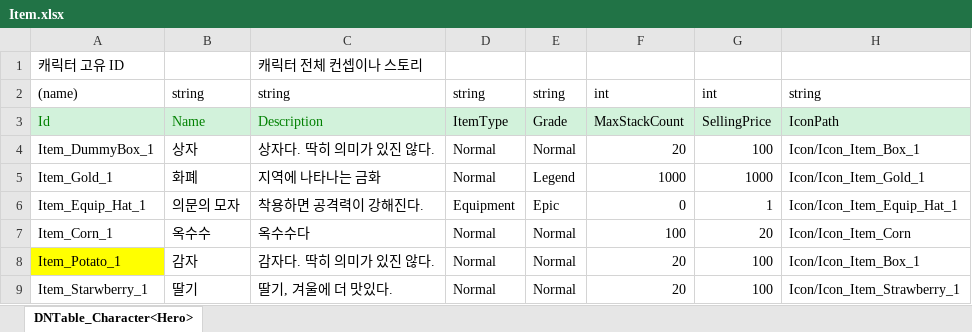
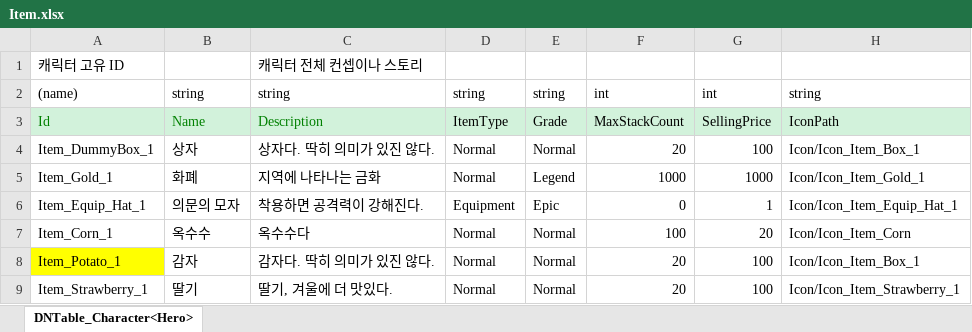
Before and after one commit to mumahub1219/2D_MainProject, an Excel workbook: JsonConverter/ExcelFiles/Item.xlsx, sheet DNTable_Character<Hero>, drawn as a sheet; values as stored, in another font and other column widths than the file's, no borders; the diff names each change by its address in the sheet, - before the commit and + after, or states it on an @@ line.

```diff
--- a/JsonConverter/ExcelFiles/Item.xlsx (sheet DNTable_Character<Hero>)
+++ b/JsonConverter/ExcelFiles/Item.xlsx (sheet DNTable_Character<Hero>)
-A9: Item_Starwberry_1
+A9: Item_Strawberry_1
```
Also changed, not shown: 4 other files.
